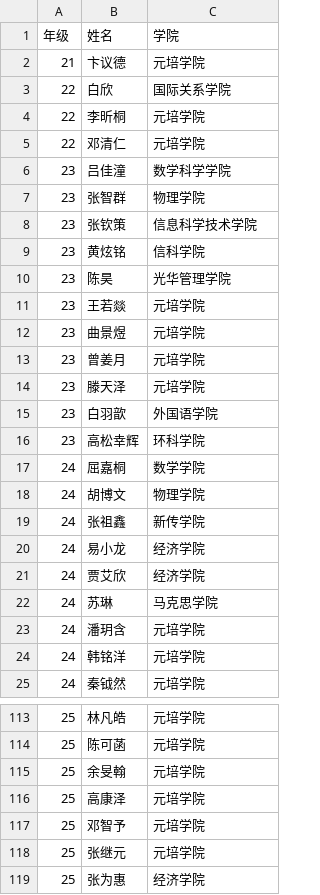
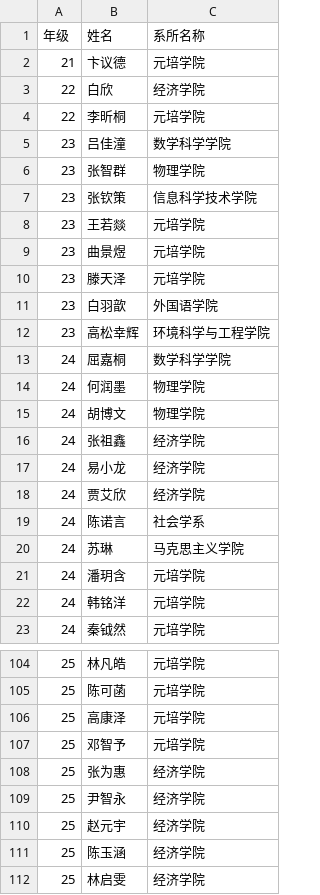
Before and after one commit to BoEcon/BoEcon.github.io, a CSV file: student_2026.csv, drawn as a sheet; only a part is shown, gaps mark what is left out; the shorter side is filled out with more unchanged rows; the diff covers the shown part only.

Commit message:
Add files via upload

```diff
--- a/student_2026.csv
+++ b/student_2026.csv
@@ -1,6 +1,5 @@
-年级,姓名,学院
+年级,姓名,系所名称
 21,卞议德,元培学院
-22,白欣,国际关系学院
+22,白欣,经济学院
 22,李昕桐,元培学院
-22,邓清仁,元培学院
 23,吕佳潼,数学科学学院
@@ -8,16 +7,15 @@
 23,张钦策,信息科学技术学院
-23,黄炫铭,信科学院
-23,陈昊,光华管理学院
 23,王若燚,元培学院
 23,曲景煜,元培学院
-23,曾姜月,元培学院
 23,滕天泽,元培学院
 23,白羽歆,外国语学院
-23,高松幸辉,环科学院
-24,屈嘉桐,数学学院
+23,高松幸辉,环境科学与工程学院
+24,屈嘉桐,数学科学学院
+24,何润墨,物理学院
 24,胡博文,物理学院
-24,张祖鑫,新传学院
+24,张祖鑫,经济学院
 24,易小龙,经济学院
 24,贾艾欣,经济学院
-24,苏琳,马克思学院
+24,陈诺言,社会学系
+24,苏琳,马克思主义学院
 24,潘玥含,元培学院
@@ -114,6 +105,4 @@
 25,陈可菡,元培学院
-25,余旻翰,元培学院
 25,高康泽,元培学院
 25,邓智予,元培学院
-25,张继元,元培学院
 25,张为惠,经济学院
```
Also changed, not shown: 7 removed rows and 2 edited cells elsewhere in this file.
